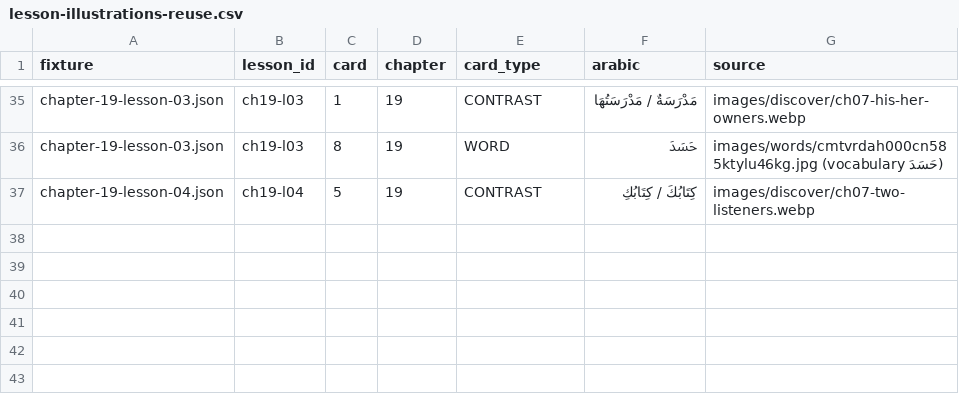
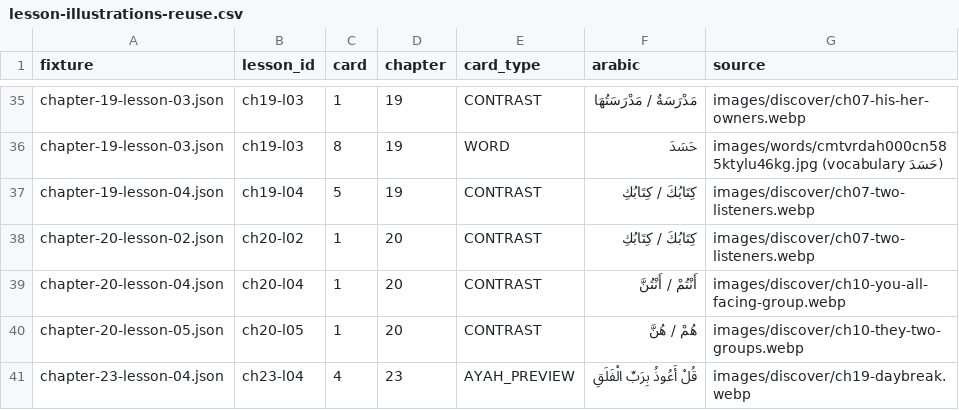
Before and after one commit to UmarBinAkbarAli/Warsh, a CSV file: Docs/lesson-illustrations-reuse.csv, drawn as a sheet; only a part is shown, gaps mark what is left out.

```diff
--- a/Docs/lesson-illustrations-reuse.csv
+++ b/Docs/lesson-illustrations-reuse.csv
@@ -37 +37,5 @@ chapter-19-lesson-03.json,ch19-l03,8,19,WORD,حَسَدَ,images/words/cmtvrdah0
 chapter-19-lesson-04.json,ch19-l04,5,19,CONTRAST,كِتَابُكَ / كِتَابُكِ,images/discover/ch07-two-listeners.webp
+chapter-20-lesson-02.json,ch20-l02,1,20,CONTRAST,"كِتَابُكَ / كِتَابُكِ",images/discover/ch07-two-listeners.webp
+chapter-20-lesson-04.json,ch20-l04,1,20,CONTRAST,"أَنْتُمْ / أَنْتُنَّ",images/discover/ch10-you-all-facing-group.webp
+chapter-20-lesson-05.json,ch20-l05,1,20,CONTRAST,"هُمْ / هُنَّ",images/discover/ch10-they-two-groups.webp
+chapter-23-lesson-04.json,ch23-l04,4,23,AYAH_PREVIEW,"قُلْ أَعُوذُ بِرَبِّ الْفَلَقِ",images/discover/ch19-daybreak.webp
```
Also changed, not shown: 42 other files.
